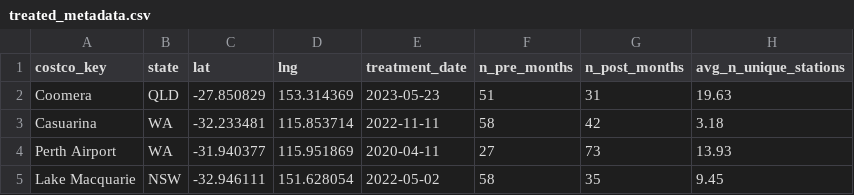
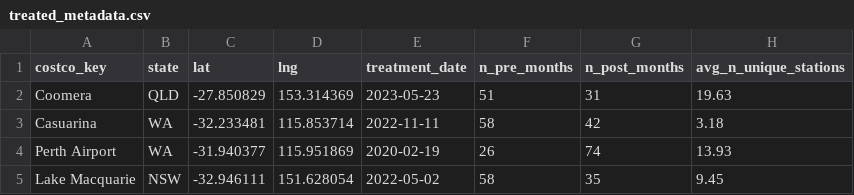
Before and after one commit to lindbergryan04/costco-australia-sc, a CSV file: data/sc_inputs/treated_metadata.csv, drawn as a sheet.

```diff
--- a/data/sc_inputs/treated_metadata.csv
+++ b/data/sc_inputs/treated_metadata.csv
@@ -3,3 +3,3 @@ Coomera,QLD,-27.850829,153.314369,2023-05-23,51,31,19.63
 Casuarina,WA,-32.233481,115.853714,2022-11-11,58,42,3.18
-Perth Airport,WA,-31.940377,115.951869,2020-04-11,27,73,13.93
+Perth Airport,WA,-31.940377,115.951869,2020-02-19,26,74,13.93
 Lake Macquarie,NSW,-32.946111,151.628054,2022-05-02,58,35,9.45
```
Also changed, not shown: data/catalogs/usable_costcos.csv, 13 other files.
